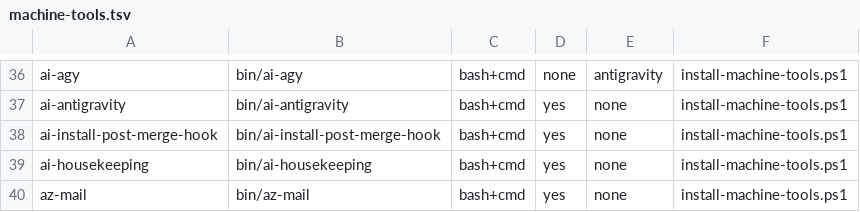
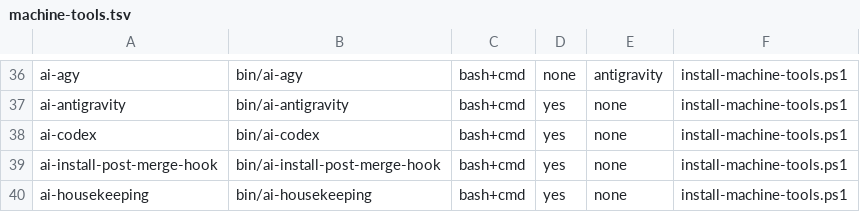
Before and after one commit to popcre/ai-devops, a TSV file: config/machine-tools.tsv, drawn as a sheet; only a part is shown, gaps mark what is left out; the shorter side is filled out with more unchanged rows.

```diff
--- a/config/machine-tools.tsv
+++ b/config/machine-tools.tsv
@@ -37,2 +37,3 @@ ai-agy	bin/ai-agy	bash+cmd	none	antigravity	install-machine-tools.ps1
 ai-antigravity	bin/ai-antigravity	bash+cmd	yes	none	install-machine-tools.ps1
+ai-codex	bin/ai-codex	bash+cmd	yes	none	install-machine-tools.ps1
 ai-install-post-merge-hook	bin/ai-install-post-merge-hook	bash+cmd	yes	none	install-machine-tools.ps1
```
